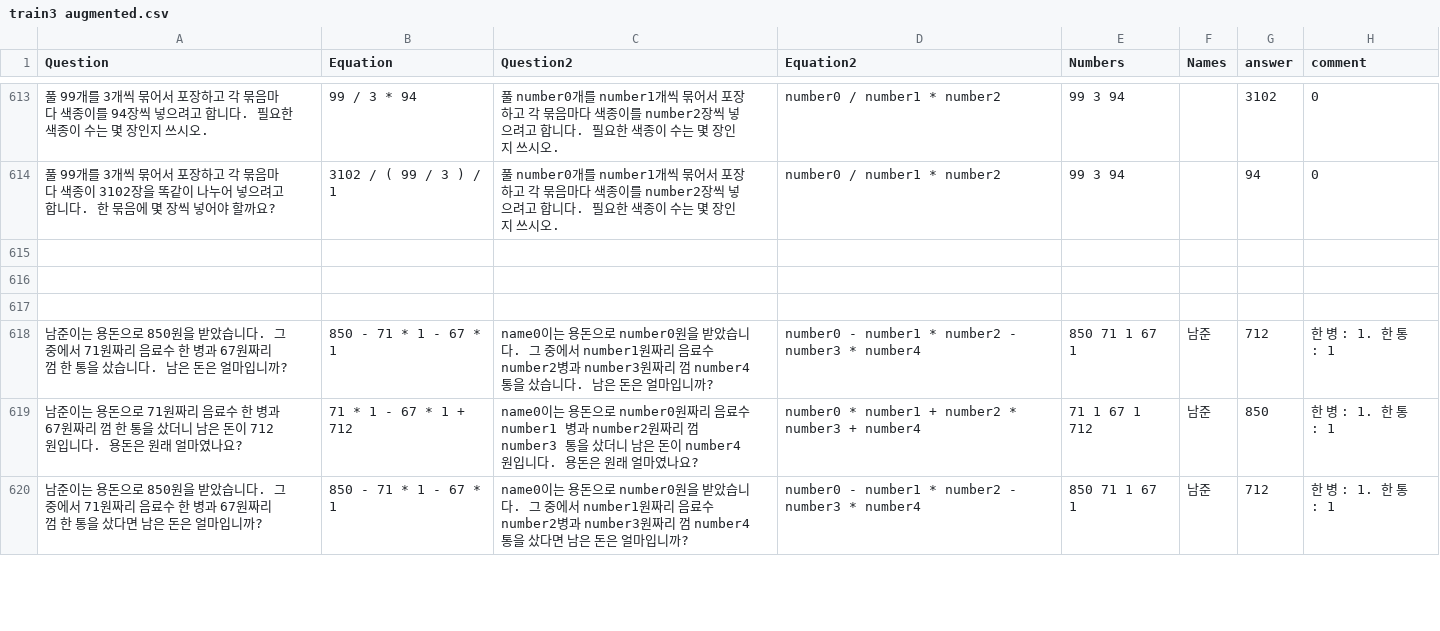
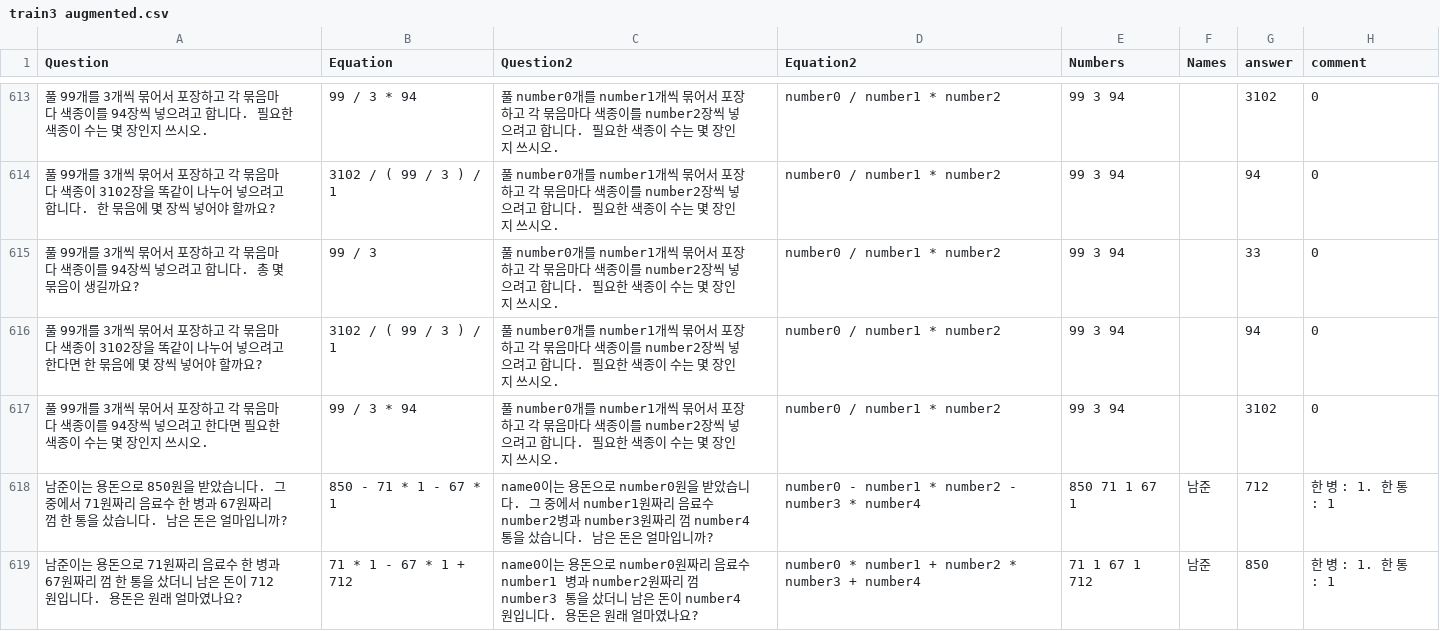
Before and after one commit to DASH-Lab/KMWPS, a CSV file: train3 augmented.csv, drawn as a sheet; only a part is shown, gaps mark what is left out; the shorter side is filled out with more unchanged rows; the diff names each change by its address in the sheet, - before the commit and + after, or states it on an @@ line.

Commit message:
Augmented Math data

```diff
--- a/train3 augmented.csv
+++ b/train3 augmented.csv
-row 615: (empty)
+row 615: 풀 99개를 3개씩 묶어서 포장하고 각 묶음마다 색종이를 94장씩 넣으려고 합니다. 총 몇 묶음이 생길까요? | 99 / 3 | 풀 number0개를 number1개씩 묶어서 포장하고 각 묶음마다 색종이를 number2장씩 넣으려고 합니다. 필요한 색종이 수는 몇 장인지 쓰시오. | number0 / number1 * number2 | 99 3 94 |  | 33 | 0
-row 616: (empty)
+row 616: 풀 99개를 3개씩 묶어서 포장하고 각 묶음마다 색종이 3102장을 똑같이 나누어 넣으려고 한다면 한 묶음에 몇 장씩 넣어야 할까요? | 3102 / ( 99 / 3 ) / 1 | 풀 number0개를 number1개씩 묶어서 포장하고 각 묶음마다 색종이를 number2장씩 넣으려고 합니다. 필요한 색종이 수는 몇 장인지 쓰시오. | number0 / number1 * number2 | 99 3 94 |  | 94 | 0
-row 617: (empty)
+row 617: 풀 99개를 3개씩 묶어서 포장하고 각 묶음마다 색종이를 94장씩 넣으려고 한다면 필요한 색종이 수는 몇 장인지 쓰시오. | 99 / 3 * 94 | 풀 number0개를 number1개씩 묶어서 포장하고 각 묶음마다 색종이를 number2장씩 넣으려고 합니다. 필요한 색종이 수는 몇 장인지 쓰시오. | number0 / number1 * number2 | 99 3 94 |  | 3102 | 0
```
